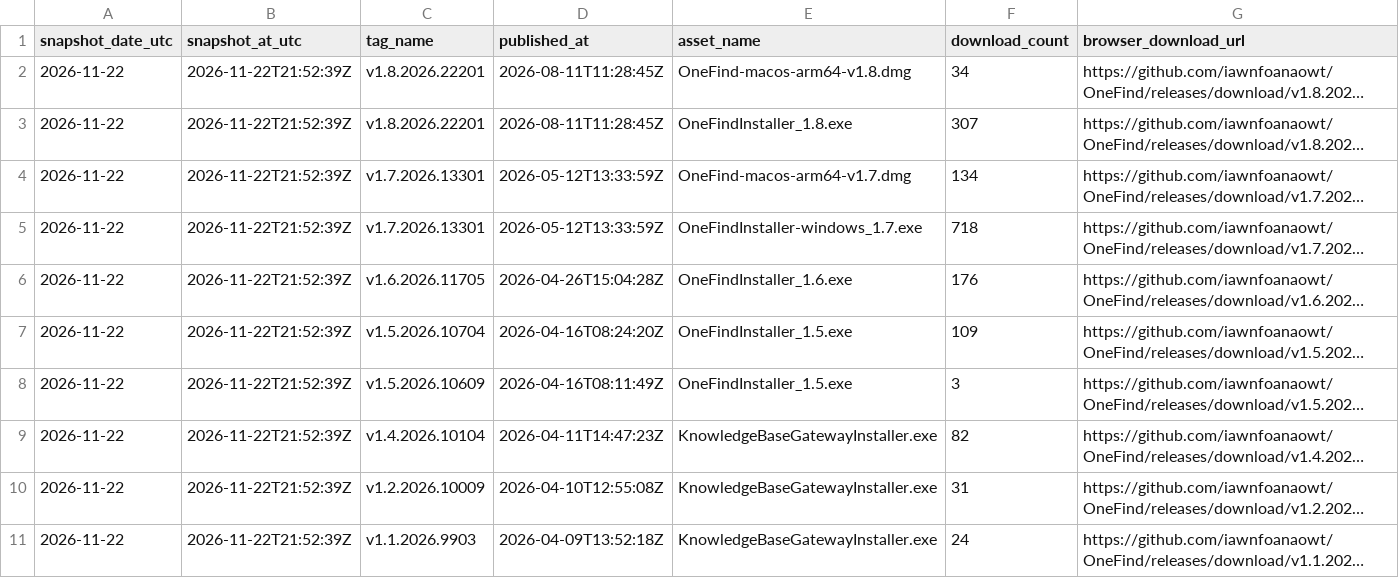
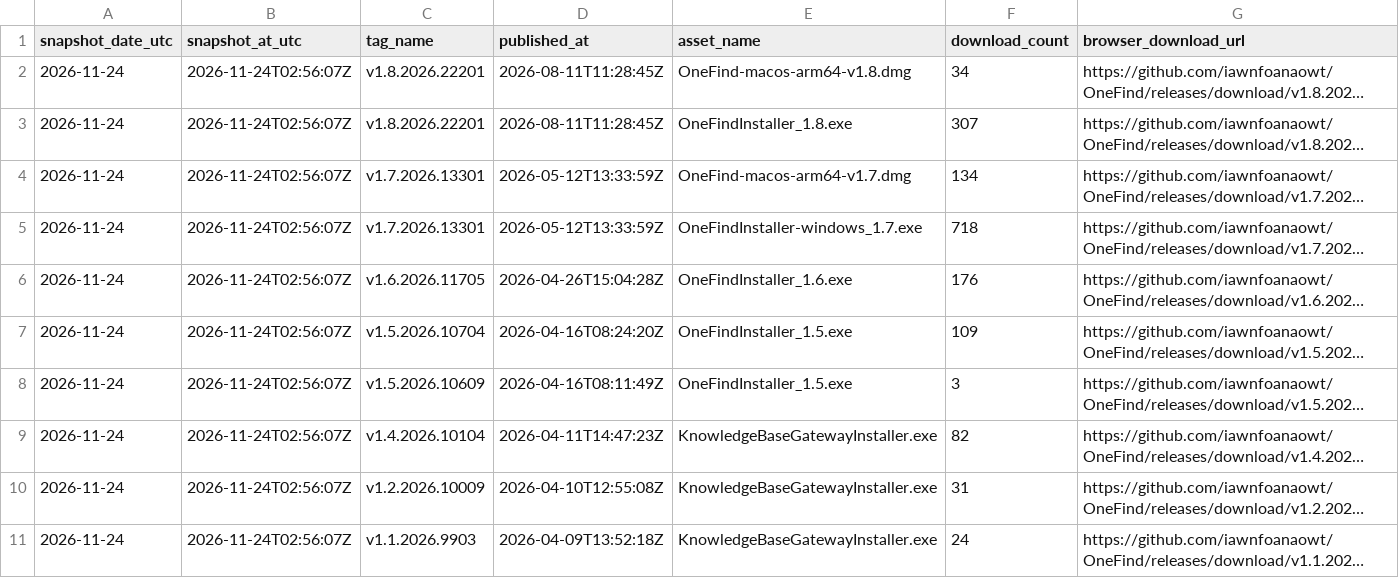
Before and after one commit to iawnfoanaowt/OneFind, a CSV file: traffic-history/latest/release-downloads.csv, drawn as a sheet; long unchanged cells end in …; the diff names each change by its address in the sheet, - before the commit and + after, or states it on an @@ line.

```diff
--- a/traffic-history/latest/release-downloads.csv
+++ b/traffic-history/latest/release-downloads.csv
-A2:A11 (snapshot_date_utc): 2026-11-22
+A2:A11 (snapshot_date_utc): 2026-11-24
-B2:B11 (snapshot_at_utc): 2026-11-22T21:52:39Z
+B2:B11 (snapshot_at_utc): 2026-11-24T02:56:07Z
```
Also changed, not shown: traffic-history/latest/views.csv, traffic-history/release-downloads.csv, 18 other files.
